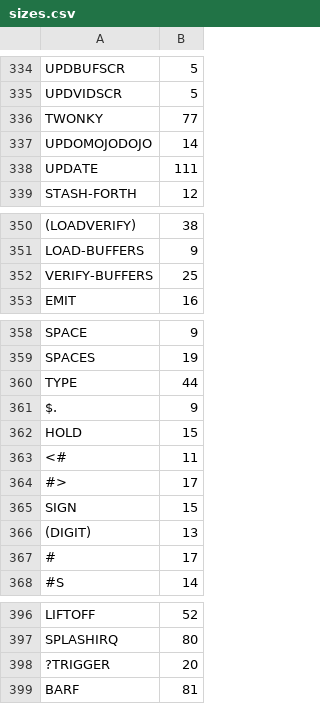
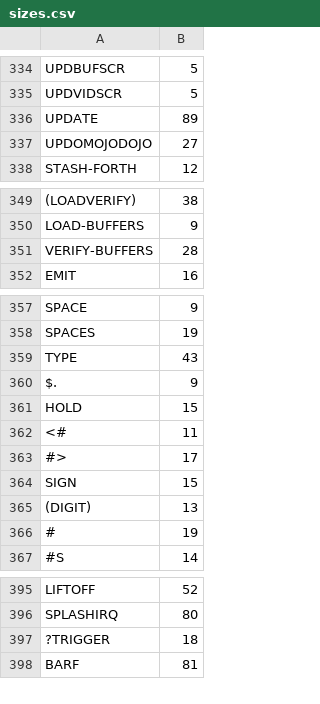
Before and after one commit to chitselb/pettil, a CSV file: docs/sizes.csv, drawn as a sheet; only a part is shown, gaps mark what is left out; removed rows and columns are numbered as before the commit, all else as after; the diff covers the shown part only; the diff names each change by its address in the sheet, - before the commit and + after, or states it on an @@ line.

```diff
--- a/docs/sizes.csv
+++ b/docs/sizes.csv
-row 336: TWONKY | 77
-row 337: UPDOMOJODOJO | 14
-B336: 111
+B336: 89
+row 337: UPDOMOJODOJO | 27
-B351: 25
+B351: 28
-B359: 44
+B359: 43
-B366: 17
+B366: 19
-B397: 20
+B397: 18
```
Also changed, not shown: 1 edited cell elsewhere in this file, 3 other files.
